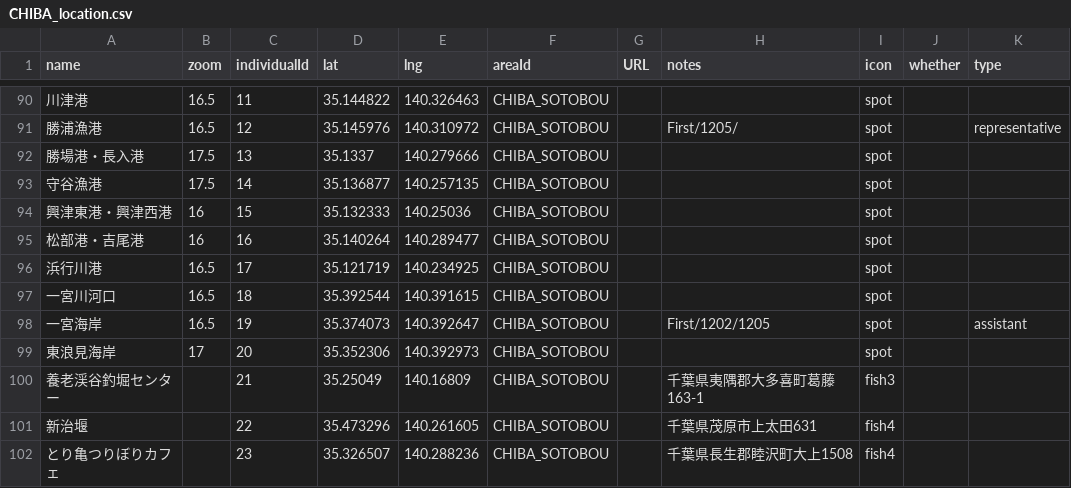
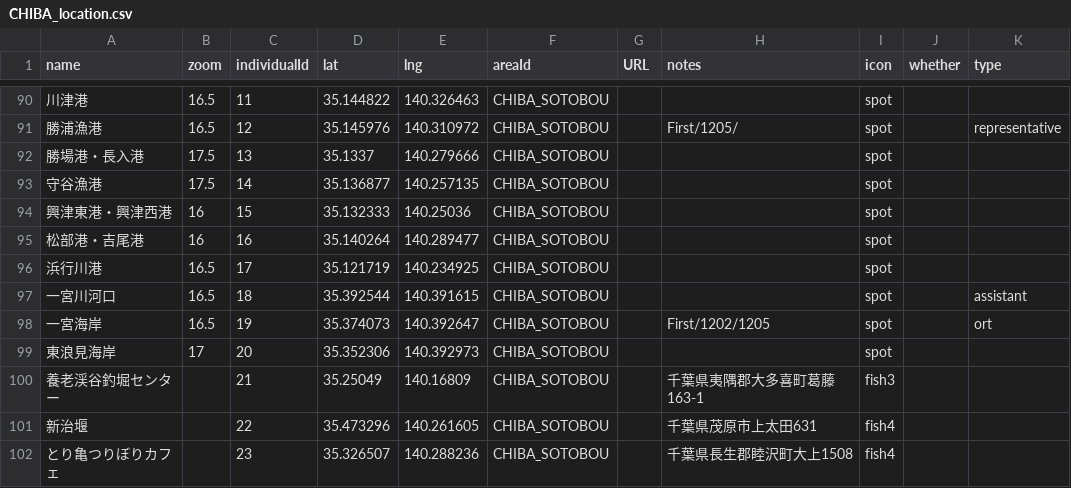
Before and after one commit to 4476barebare/MAP-, a CSV file: KANTO/CHIBA_location.csv, drawn as a sheet; only a part is shown, gaps mark what is left out; the diff names each change by its address in the sheet, - before the commit and + after, or states it on an @@ line.

```diff
--- a/KANTO/CHIBA_location.csv
+++ b/KANTO/CHIBA_location.csv
-K97 (type): (empty)
+K97 (type): assistant
-K98 (type): assistant
+K98 (type): ort
```
